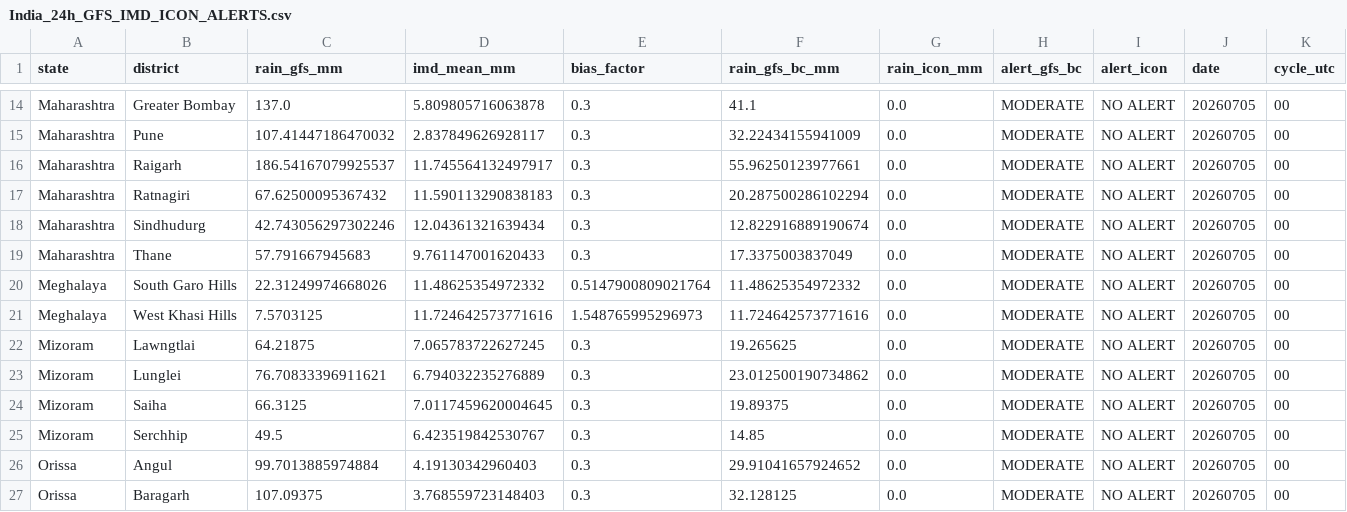
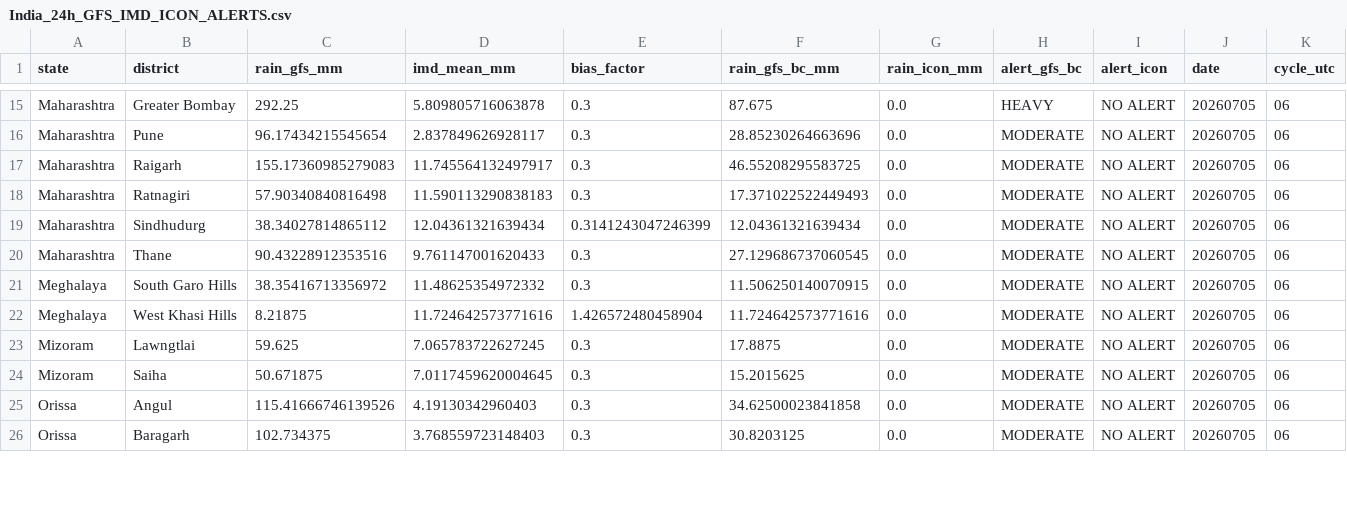
Before and after one commit to ajay2dhy/rainfall-dss, a CSV file: India_24h_GFS_IMD_ICON_ALERTS.csv, drawn as a sheet; only a part is shown, gaps mark what is left out; removed rows and columns are numbered as before the commit, all else as after; the diff covers the shown part only; the diff names each change by its address in the sheet, - before the commit and + after, or states it on an @@ line.

```diff
--- a/India_24h_GFS_IMD_ICON_ALERTS.csv
+++ b/India_24h_GFS_IMD_ICON_ALERTS.csv
-C15 (rain_gfs_mm): 137.0
+C15 (rain_gfs_mm): 292.25
-F15 (rain_gfs_bc_mm): 41.1
+F15 (rain_gfs_bc_mm): 87.675
-H15 (alert_gfs_bc): MODERATE
+H15 (alert_gfs_bc): HEAVY
-K15:K23 (cycle_utc): 00
+K15:K23 (cycle_utc): 06
-C16 (rain_gfs_mm): 107.41447186470032
+C16 (rain_gfs_mm): 96.17434215545654
-F16 (rain_gfs_bc_mm): 32.22434155941009
+F16 (rain_gfs_bc_mm): 28.85230264663696
-C17 (rain_gfs_mm): 186.54167079925537
+C17 (rain_gfs_mm): 155.17360985279083
-F17 (rain_gfs_bc_mm): 55.96250123977661
+F17 (rain_gfs_bc_mm): 46.55208295583725
-C18 (rain_gfs_mm): 67.62500095367432
+C18 (rain_gfs_mm): 57.90340840816498
-F18 (rain_gfs_bc_mm): 20.287500286102294
+F18 (rain_gfs_bc_mm): 17.371022522449493
-C19 (rain_gfs_mm): 42.743056297302246
+C19 (rain_gfs_mm): 38.34027814865112
-E19 (bias_factor): 0.3
+E19 (bias_factor): 0.3141243047246399
-F19 (rain_gfs_bc_mm): 12.822916889190674
+F19 (rain_gfs_bc_mm): 12.04361321639434
-C20 (rain_gfs_mm): 57.791667945683
+C20 (rain_gfs_mm): 90.43228912353516
-F20 (rain_gfs_bc_mm): 17.3375003837049
+F20 (rain_gfs_bc_mm): 27.129686737060545
-C21 (rain_gfs_mm): 22.31249974668026
+C21 (rain_gfs_mm): 38.35416713356972
-E21 (bias_factor): 0.5147900809021764
+E21 (bias_factor): 0.3
-F21 (rain_gfs_bc_mm): 11.48625354972332
+F21 (rain_gfs_bc_mm): 11.506250140070915
-C22 (rain_gfs_mm): 7.5703125
+C22 (rain_gfs_mm): 8.21875
-E22 (bias_factor): 1.548765995296973
+E22 (bias_factor): 1.426572480458904
-C23 (rain_gfs_mm): 64.21875
+C23 (rain_gfs_mm): 59.625
-F23 (rain_gfs_bc_mm): 19.265625
+F23 (rain_gfs_bc_mm): 17.8875
-row 23: Mizoram | Lunglei | 76.70833396911621 | 6.794032235276889 | 0.3 | 23.012500190734862 | 0.0 | MODERATE | NO ALERT | 20260705 | 00
-C24 (rain_gfs_mm): 66.3125
+C24 (rain_gfs_mm): 50.671875
-F24 (rain_gfs_bc_mm): 19.89375
+F24 (rain_gfs_bc_mm): 15.2015625
-K24 (cycle_utc): 00
+K24 (cycle_utc): 06
-row 25: Mizoram | Serchhip | 49.5 | 6.423519842530767 | 0.3 | 14.85 | 0.0 | MODERATE | NO ALERT | 20260705 | 00
-C25 (rain_gfs_mm): 99.7013885974884
+C25 (rain_gfs_mm): 115.41666746139526
-F25 (rain_gfs_bc_mm): 29.91041657924652
+F25 (rain_gfs_bc_mm): 34.62500023841858
-K25:K26 (cycle_utc): 00
+K25:K26 (cycle_utc): 06
-C26 (rain_gfs_mm): 107.09375
+C26 (rain_gfs_mm): 102.734375
-F26 (rain_gfs_bc_mm): 32.128125
+F26 (rain_gfs_bc_mm): 30.8203125
```
Also changed, not shown: 2 added rows, 1 removed row and 79 edited cells elsewhere in this file, India_24h_GFS_IMD_ICON_Rainfall.csv, India_24h_GFS_IMD_ICON_Subbasin_Rainfall.csv, 5 other files.
